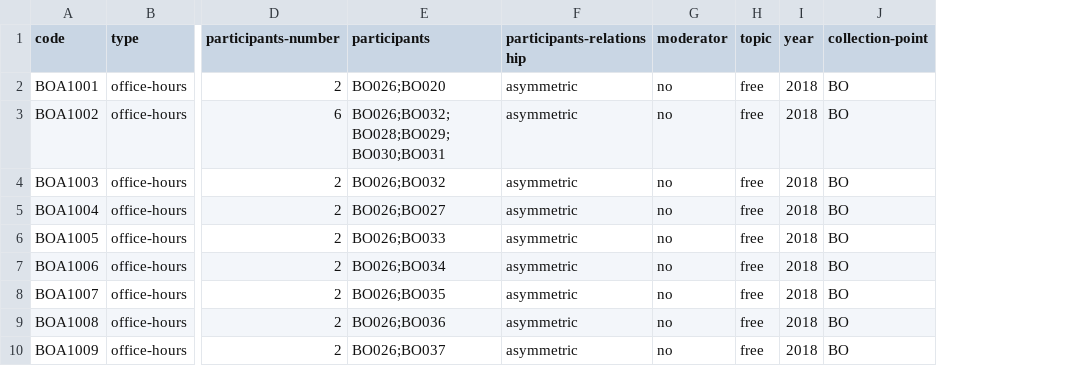
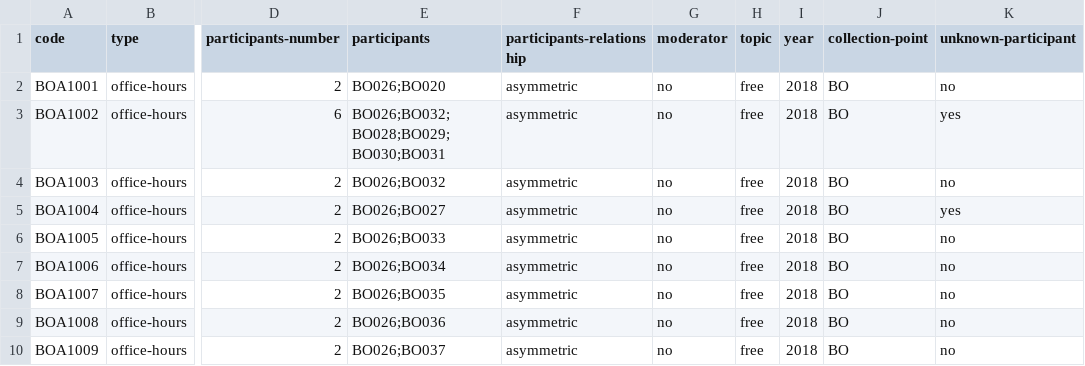
Before and after one commit to KIParla/KIP, a TSV file: metadata/conversations.tsv, drawn as a sheet; only a part is shown, gaps mark what is left out; the diff names each change by its address in the sheet, - before the commit and + after, or states it on an @@ line.

```diff
--- a/metadata/conversations.tsv
+++ b/metadata/conversations.tsv
+column K (unknown-participant), rows 2-10: no | yes | no | yes | no | no | no | no | no
```
Also changed, not shown: metadata/participants.tsv.
